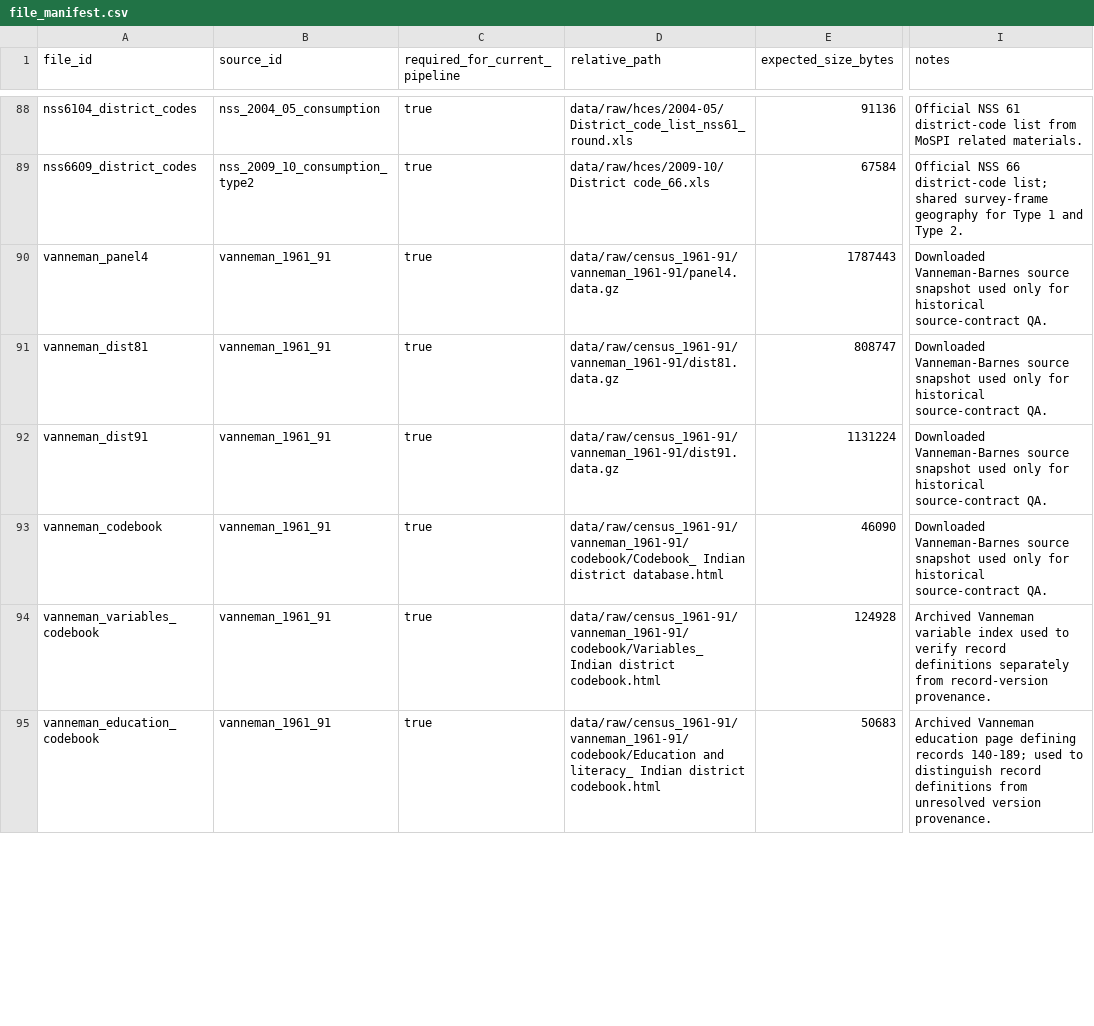
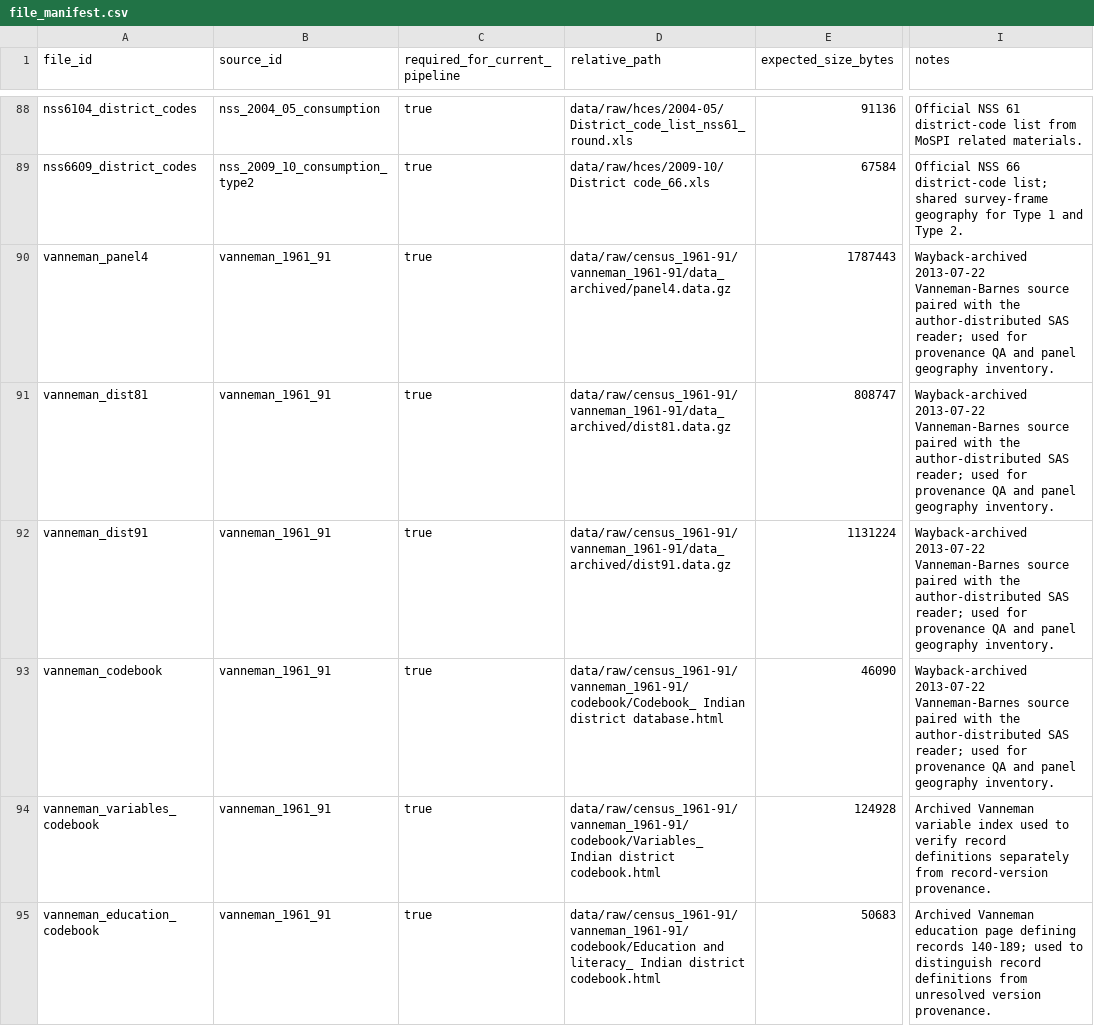
Before and after one commit to rishavbroy/emi-inequality-india, a CSV file: data/metadata/file_manifest.csv, drawn as a sheet; only a part is shown, gaps mark what is left out; the diff covers the shown part only; the diff names each change by its address in the sheet, - before the commit and + after, or states it on an @@ line.

Commit message:
chore(data): canonicalize archived Vanneman inputs

```diff
--- a/data/metadata/file_manifest.csv
+++ b/data/metadata/file_manifest.csv
-D90 (relative_path): data/raw/census_1961-91/vanneman_1961-91/panel4.data.gz
+D90 (relative_path): data/raw/census_1961-91/vanneman_1961-91/data_archived/panel4.data.gz
-I90:I93 (notes): Downloaded Vanneman-Barnes source snapshot used only for historical source-contract QA.
+I90:I93 (notes): Wayback-archived 2013-07-22 Vanneman-Barnes source paired with the author-distributed SAS reader; used for provenance QA and panel geography inventory.
-D91 (relative_path): data/raw/census_1961-91/vanneman_1961-91/dist81.data.gz
+D91 (relative_path): data/raw/census_1961-91/vanneman_1961-91/data_archived/dist81.data.gz
-D92 (relative_path): data/raw/census_1961-91/vanneman_1961-91/dist91.data.gz
+D92 (relative_path): data/raw/census_1961-91/vanneman_1961-91/data_archived/dist91.data.gz
```
Also changed, not shown: 3 edited cells elsewhere in this file, data/metadata/checksums.csv, data/metadata/data_sources.csv, 1 other file.
